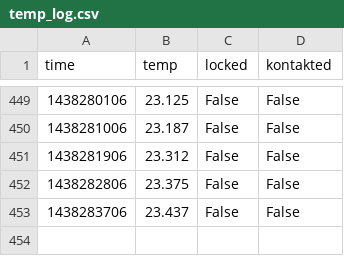
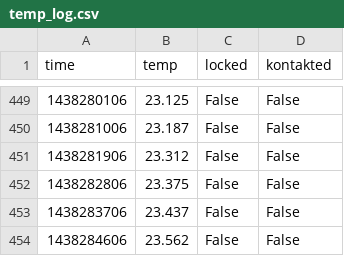
Before and after one commit to stefan2904/raspberry-temperature, a CSV file: temp_log.csv, drawn as a sheet; only a part is shown, gaps mark what is left out; the diff names each change by its address in the sheet, - before the commit and + after, or states it on an @@ line.

Commit message:
added data

```diff
--- a/temp_log.csv
+++ b/temp_log.csv
+row 454: 1438284606 | 23.562 | False | False
```
